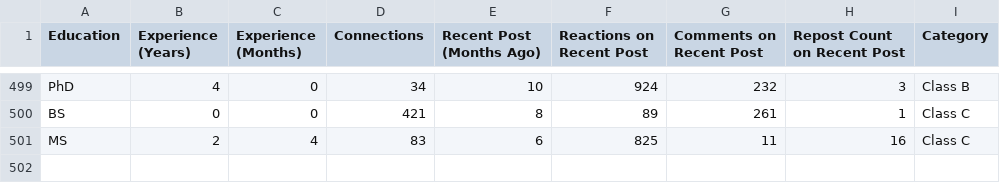
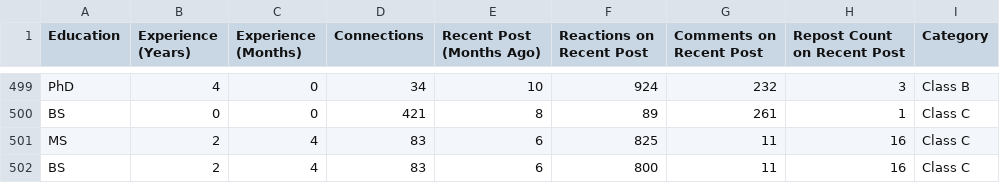
Before and after one commit to Murad-pitafi/Profile-verification-for-Car-Rental, a CSV file: data/linkedin_profiles_with_categories.csv, drawn as a sheet; only a part is shown, gaps mark what is left out.

Commit message:
updated data file

```diff
--- a/data/linkedin_profiles_with_categories.csv
+++ b/data/linkedin_profiles_with_categories.csv
@@ -501 +501,2 @@ BS,0,0,421,8,89,261,1,Class C
 MS,2,4,83,6,825,11,16,Class C
+BS,2,4,83,6,800,11,16,Class C
```
